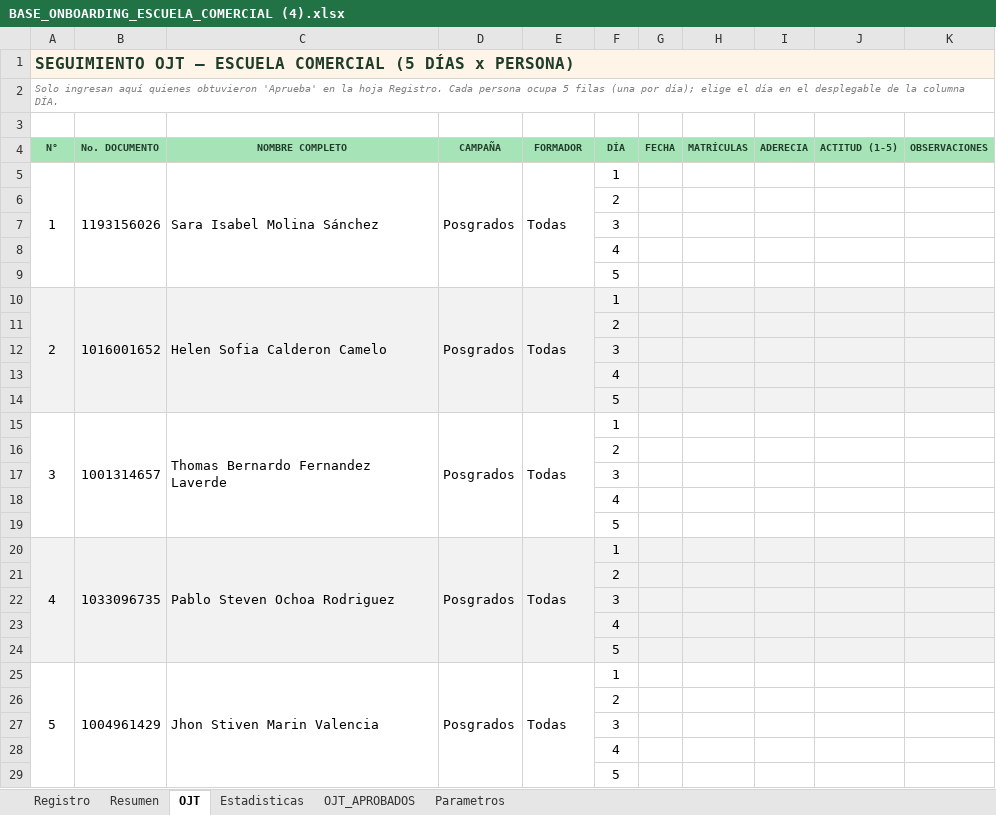
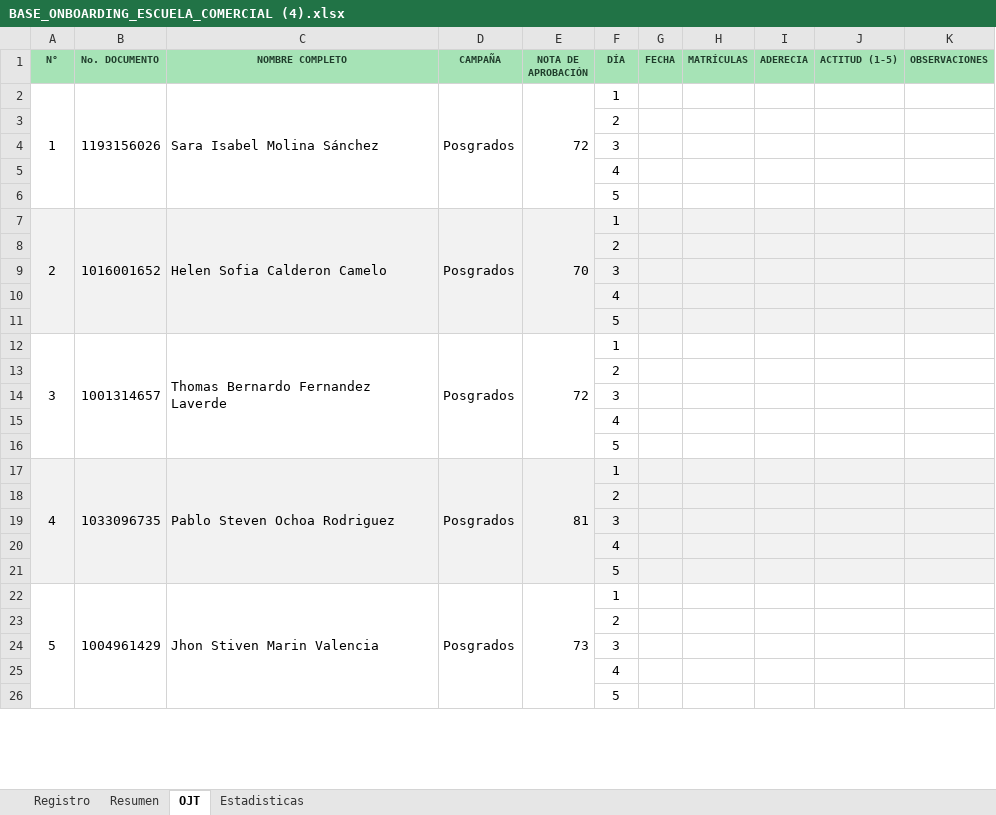
Before and after one commit to efi-cun/escuela-comercial, an Excel workbook: BASE_ONBOARDING_ESCUELA_COMERCIAL (4).xlsx, sheet OJT, drawn as a sheet; only a part is shown; values as stored, in another font and other column widths than the file's, no borders; conditional formats not drawn; removed rows and columns are numbered as before the commit, all else as after; the diff covers the shown part only; the diff names each change by its address in the sheet, - before the commit and + after, or states it on an @@ line.

```diff
--- a/BASE_ONBOARDING_ESCUELA_COMERCIAL (4).xlsx (sheet OJT)
+++ b/BASE_ONBOARDING_ESCUELA_COMERCIAL (4).xlsx (sheet OJT)
-sheet tab: OJT_APROBADOS
@@ sheet tab hidden: Parametros @@
-row 1: SEGUIMIENTO OJT — ESCUELA COMERCIAL (5 DÍAS x PERSONA)
-row 2: Solo ingresan aquí quienes obtuvieron 'Aprueba' en la hoja Registro. Cada persona ocupa 5 filas (una por día); elige el día en el desplegable de la columna DÍA.
-row 3: (empty)
-E1: FORMADOR
+E1: NOTA DE APROBACIÓN
-E2 (NOTA DE APROBACIÓN): Todas
+E2 (NOTA DE APROBACIÓN): 72
-E7 (NOTA DE APROBACIÓN): Todas
+E7 (NOTA DE APROBACIÓN): 70
-E12 (NOTA DE APROBACIÓN): Todas
+E12 (NOTA DE APROBACIÓN): 72
-E17 (NOTA DE APROBACIÓN): Todas
+E17 (NOTA DE APROBACIÓN): 81
-E22 (NOTA DE APROBACIÓN): Todas
+E22 (NOTA DE APROBACIÓN): 73
```
Also changed, not shown: 22 edited cells elsewhere in this sheet, sheet Registro, sheet Resumen, formulas that keep their value, 1 other file.
